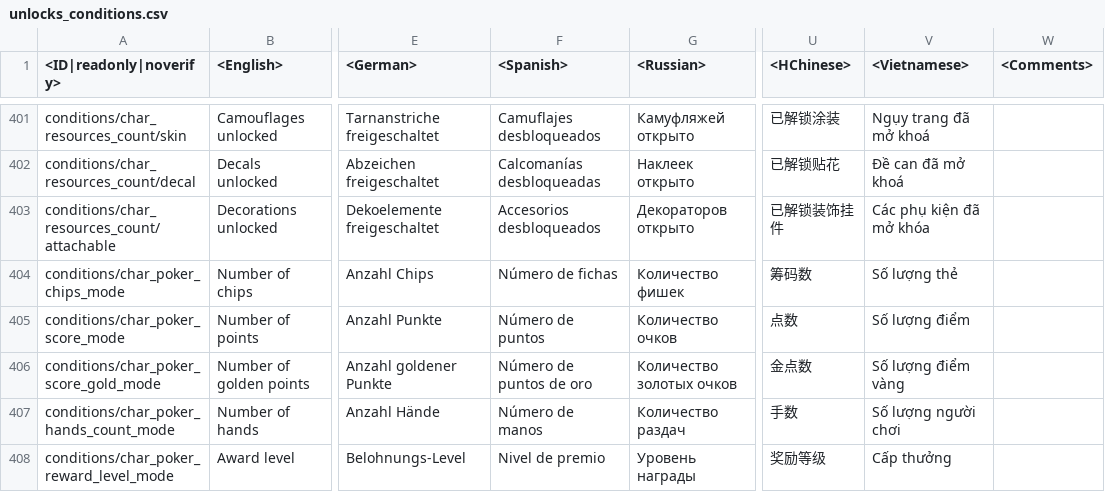
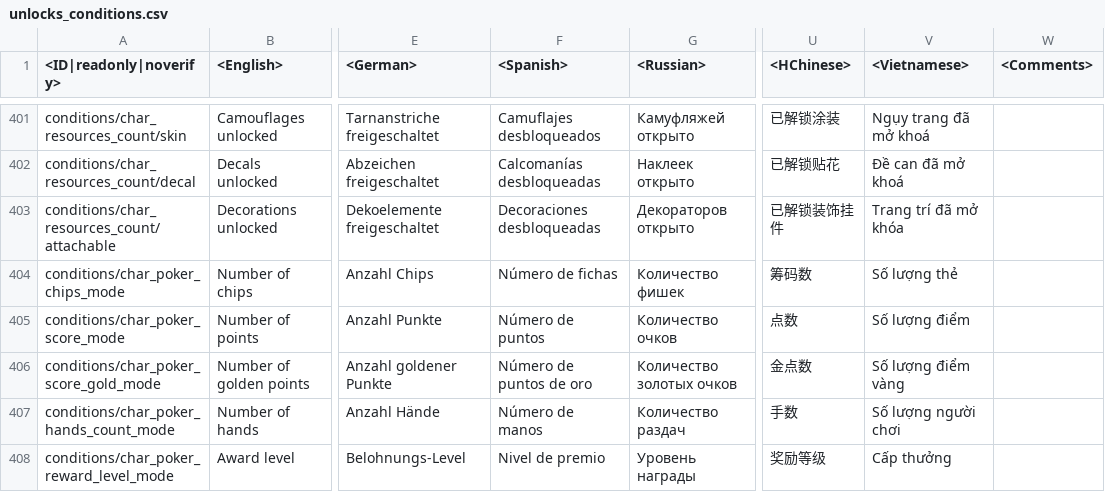
Before and after one commit to Beafty/astrbot_plugin_checkwtplayerlist, a CSV file: lang/unlocks_conditions.csv, drawn as a sheet; only a part is shown, gaps mark what is left out; the diff names each change by its address in the sheet, - before the commit and + after, or states it on an @@ line.

```diff
--- a/lang/unlocks_conditions.csv
+++ b/lang/unlocks_conditions.csv
-F403 (<Spanish>): Accesorios desbloqueados
+F403 (<Spanish>): Decoraciones desbloqueadas
-V403 (<Vietnamese>): Các phụ kiện đã mở khóa
+V403 (<Vietnamese>): Trang trí đã mở khóa
```
Also changed, not shown: 10 other files.
